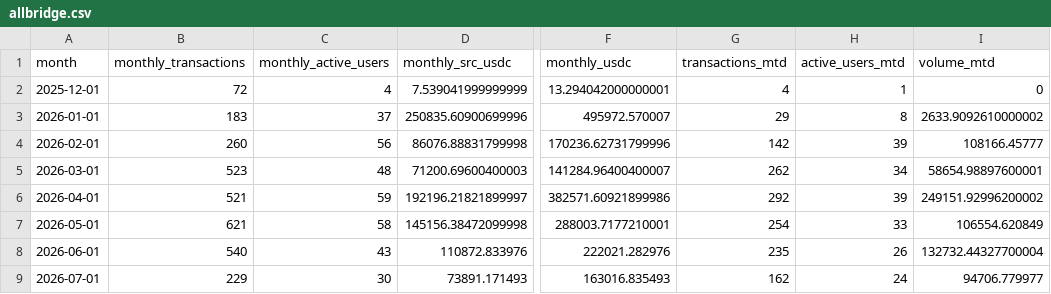
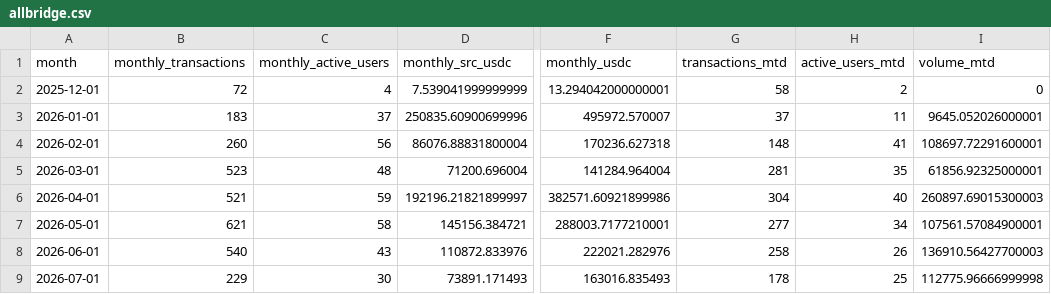
Before and after one commit to MarcLlopart/Algorand-Allbridge, a CSV file: public/allbridge.csv, drawn as a sheet; only a part is shown, gaps mark what is left out; the diff names each change by its address in the sheet, - before the commit and + after, or states it on an @@ line.

```diff
--- a/public/allbridge.csv
+++ b/public/allbridge.csv
-G2 (transactions_mtd): 4
+G2 (transactions_mtd): 58
-H2 (active_users_mtd): 1
+H2 (active_users_mtd): 2
-G3 (transactions_mtd): 29
+G3 (transactions_mtd): 37
-H3 (active_users_mtd): 8
+H3 (active_users_mtd): 11
-I3 (volume_mtd): 2633.9092610000002
+I3 (volume_mtd): 9645.052026000001
-D4 (monthly_src_usdc): 86076.88831799998
+D4 (monthly_src_usdc): 86076.88831800004
-F4 (monthly_usdc): 170236.62731799996
+F4 (monthly_usdc): 170236.627318
-G4 (transactions_mtd): 142
+G4 (transactions_mtd): 148
-H4 (active_users_mtd): 39
+H4 (active_users_mtd): 41
-I4 (volume_mtd): 108166.45777
+I4 (volume_mtd): 108697.72291600001
-D5 (monthly_src_usdc): 71200.69600400003
+D5 (monthly_src_usdc): 71200.696004
-F5 (monthly_usdc): 141284.96400400007
+F5 (monthly_usdc): 141284.964004
-G5 (transactions_mtd): 262
+G5 (transactions_mtd): 281
-H5 (active_users_mtd): 34
+H5 (active_users_mtd): 35
-I5 (volume_mtd): 58654.98897600001
+I5 (volume_mtd): 61856.92325000001
-G6 (transactions_mtd): 292
+G6 (transactions_mtd): 304
-H6 (active_users_mtd): 39
+H6 (active_users_mtd): 40
-I6 (volume_mtd): 249151.92996200002
+I6 (volume_mtd): 260897.69015300003
-D7 (monthly_src_usdc): 145156.38472099998
+D7 (monthly_src_usdc): 145156.384721
-G7 (transactions_mtd): 254
+G7 (transactions_mtd): 277
-H7 (active_users_mtd): 33
+H7 (active_users_mtd): 34
-I7 (volume_mtd): 106554.620849
+I7 (volume_mtd): 107561.57084900001
-G8 (transactions_mtd): 235
+G8 (transactions_mtd): 258
-I8 (volume_mtd): 132732.44327700004
+I8 (volume_mtd): 136910.56427700003
-G9 (transactions_mtd): 162
+G9 (transactions_mtd): 178
-H9 (active_users_mtd): 24
+H9 (active_users_mtd): 25
-I9 (volume_mtd): 94706.779977
+I9 (volume_mtd): 112775.96666999998
```
